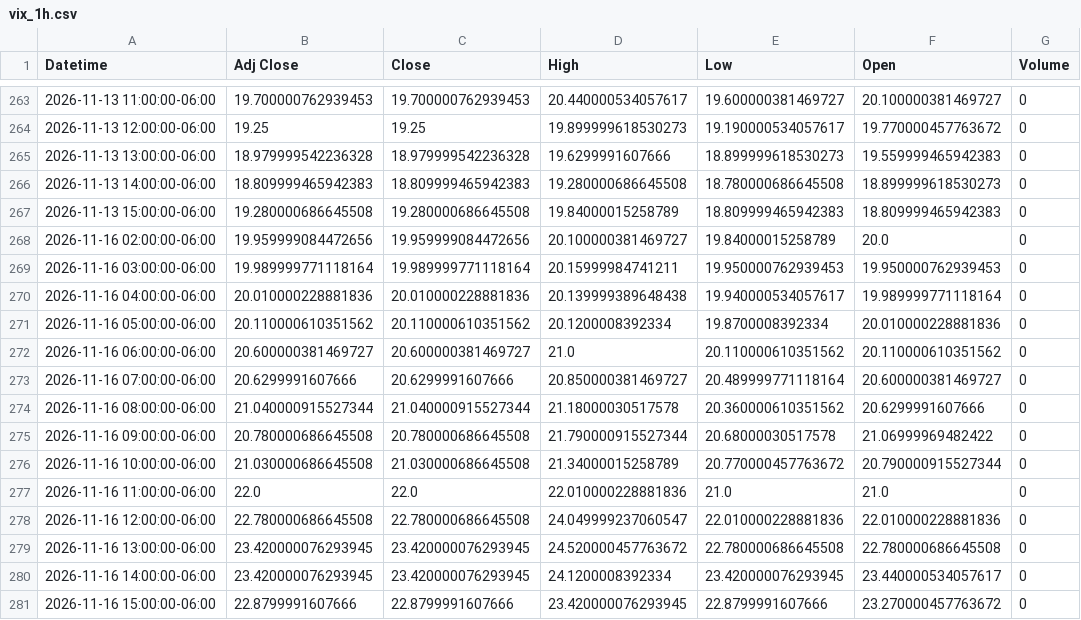
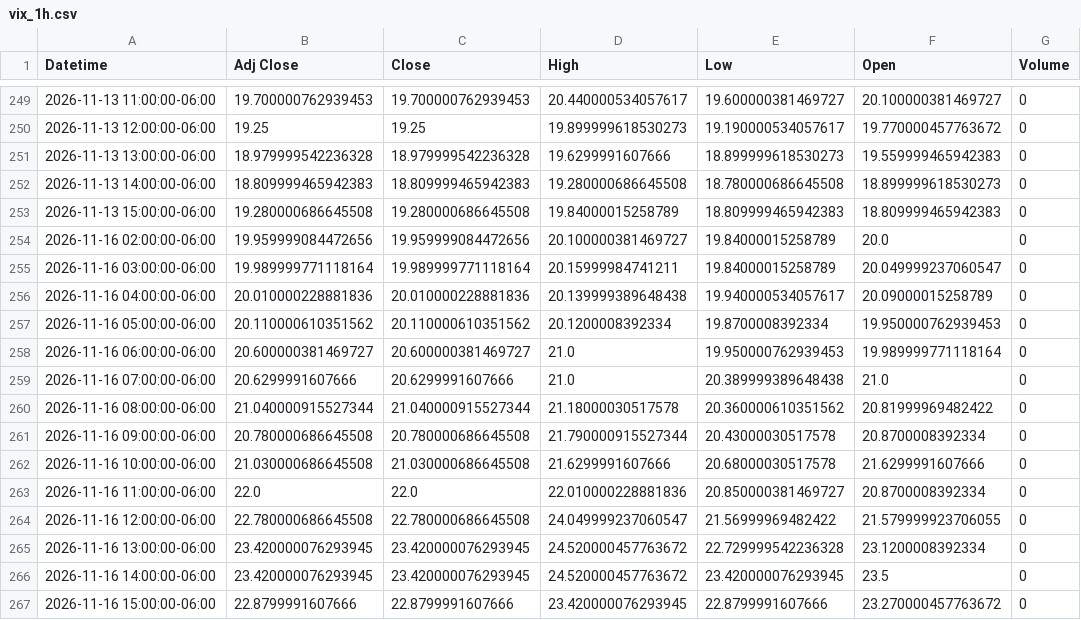
Before and after one commit to Jordan4369/mes-data, a CSV file: data/vix_1h.csv, drawn as a sheet; only a part is shown, gaps mark what is left out; the diff covers the shown part only.

```diff
--- a/data/vix_1h.csv
+++ b/data/vix_1h.csv
@@ -268,14 +254,14 @@ Datetime,Adj Close,Close,High,Low,Open,Volume
 2026-11-16 02:00:00-06:00,19.959999084472656,19.959999084472656,20.100000381469727,19.84000015258789,20.0,0
-2026-11-16 03:00:00-06:00,19.989999771118164,19.989999771118164,20.15999984741211,19.950000762939453,19.950000762939453,0
-2026-11-16 04:00:00-06:00,20.010000228881836,20.010000228881836,20.139999389648438,19.940000534057617,19.989999771118164,0
-2026-11-16 05:00:00-06:00,20.110000610351562,20.110000610351562,20.1200008392334,19.8700008392334,20.010000228881836,0
-2026-11-16 06:00:00-06:00,20.600000381469727,20.600000381469727,21.0,20.110000610351562,20.110000610351562,0
-2026-11-16 07:00:00-06:00,20.6299991607666,20.6299991607666,20.850000381469727,20.489999771118164,20.600000381469727,0
-2026-11-16 08:00:00-06:00,21.040000915527344,21.040000915527344,21.18000030517578,20.360000610351562,20.6299991607666,0
-2026-11-16 09:00:00-06:00,20.780000686645508,20.780000686645508,21.790000915527344,20.68000030517578,21.06999969482422,0
-2026-11-16 10:00:00-06:00,21.030000686645508,21.030000686645508,21.34000015258789,20.770000457763672,20.790000915527344,0
-2026-11-16 11:00:00-06:00,22.0,22.0,22.010000228881836,21.0,21.0,0
-2026-11-16 12:00:00-06:00,22.780000686645508,22.780000686645508,24.049999237060547,22.010000228881836,22.010000228881836,0
-2026-11-16 13:00:00-06:00,23.420000076293945,23.420000076293945,24.520000457763672,22.780000686645508,22.780000686645508,0
-2026-11-16 14:00:00-06:00,23.420000076293945,23.420000076293945,24.1200008392334,23.420000076293945,23.440000534057617,0
+2026-11-16 03:00:00-06:00,19.989999771118164,19.989999771118164,20.15999984741211,19.84000015258789,20.049999237060547,0
+2026-11-16 04:00:00-06:00,20.010000228881836,20.010000228881836,20.139999389648438,19.940000534057617,20.09000015258789,0
+2026-11-16 05:00:00-06:00,20.110000610351562,20.110000610351562,20.1200008392334,19.8700008392334,19.950000762939453,0
+2026-11-16 06:00:00-06:00,20.600000381469727,20.600000381469727,21.0,19.950000762939453,19.989999771118164,0
+2026-11-16 07:00:00-06:00,20.6299991607666,20.6299991607666,21.0,20.389999389648438,21.0,0
+2026-11-16 08:00:00-06:00,21.040000915527344,21.040000915527344,21.18000030517578,20.360000610351562,20.81999969482422,0
+2026-11-16 09:00:00-06:00,20.780000686645508,20.780000686645508,21.790000915527344,20.43000030517578,20.8700008392334,0
+2026-11-16 10:00:00-06:00,21.030000686645508,21.030000686645508,21.6299991607666,20.68000030517578,21.6299991607666,0
+2026-11-16 11:00:00-06:00,22.0,22.0,22.010000228881836,20.850000381469727,20.8700008392334,0
+2026-11-16 12:00:00-06:00,22.780000686645508,22.780000686645508,24.049999237060547,21.56999969482422,21.579999923706055,0
+2026-11-16 13:00:00-06:00,23.420000076293945,23.420000076293945,24.520000457763672,22.729999542236328,23.1200008392334,0
+2026-11-16 14:00:00-06:00,23.420000076293945,23.420000076293945,24.520000457763672,23.420000076293945,23.5,0
 2026-11-16 15:00:00-06:00,22.8799991607666,22.8799991607666,23.420000076293945,22.8799991607666,23.270000457763672,0
```
Also changed, not shown: 14 removed rows elsewhere in this file, data/es_15m.csv, data/es_1h.csv, 1 other file.
